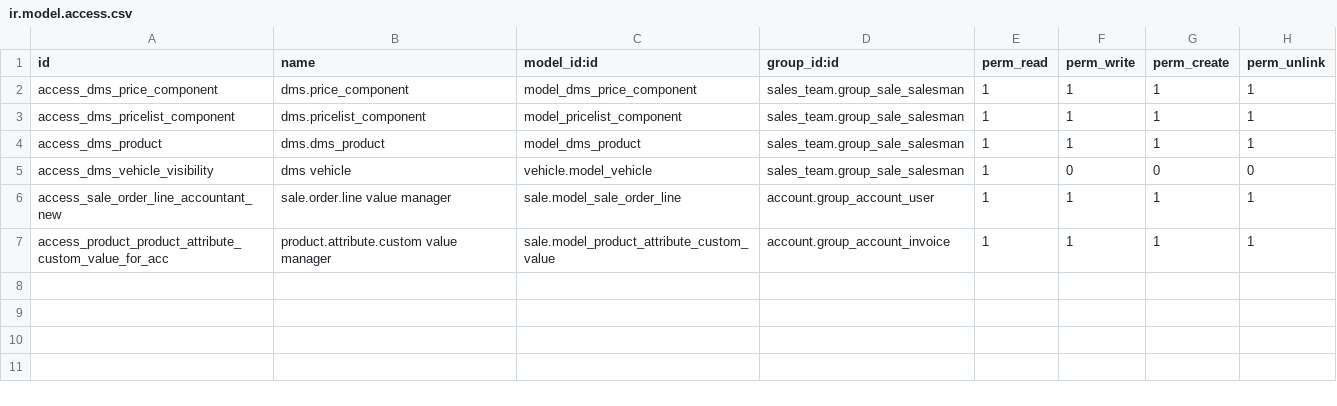
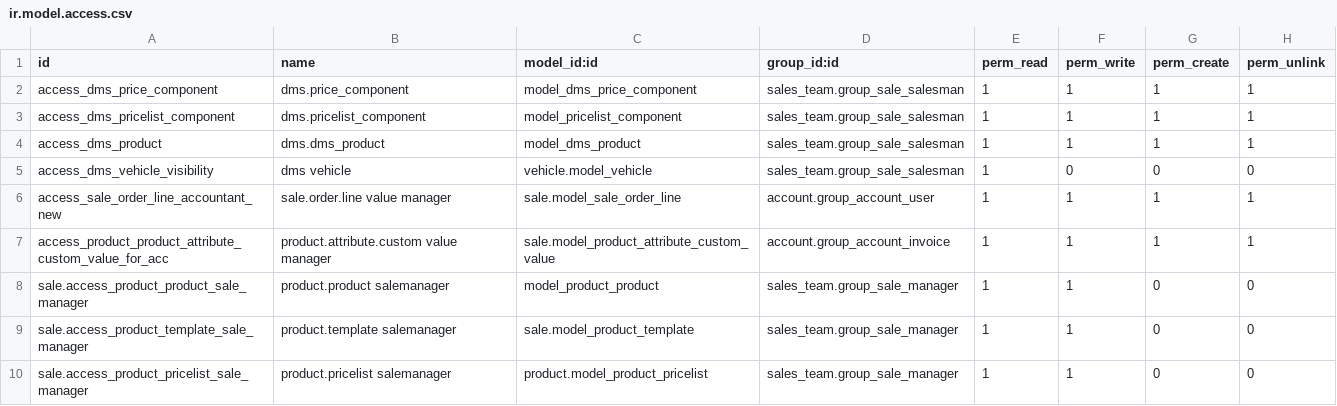
Before and after one commit to Yogi-karate/dms, a CSV file: modules/sale_dms/security/ir.model.access.csv, drawn as a sheet.

Commit message:
bug no 189

```diff
--- a/modules/sale_dms/security/ir.model.access.csv
+++ b/modules/sale_dms/security/ir.model.access.csv
@@ -7 +7,4 @@ access_sale_order_line_accountant_new,sale.order.line value manager,sale.model_s
 access_product_product_attribute_custom_value_for_acc,product.attribute.custom value manager,sale.model_product_attribute_custom_value,account.group_account_invoice,1,1,1,1
+sale.access_product_product_sale_manager,product.product salemanager,model_product_product,sales_team.group_sale_manager,1,1,0,0
+sale.access_product_template_sale_manager,product.template salemanager,sale.model_product_template,sales_team.group_sale_manager,1,1,0,0
+sale.access_product_pricelist_sale_manager,product.pricelist salemanager,product.model_product_pricelist,sales_team.group_sale_manager,1,1,0,0
```
